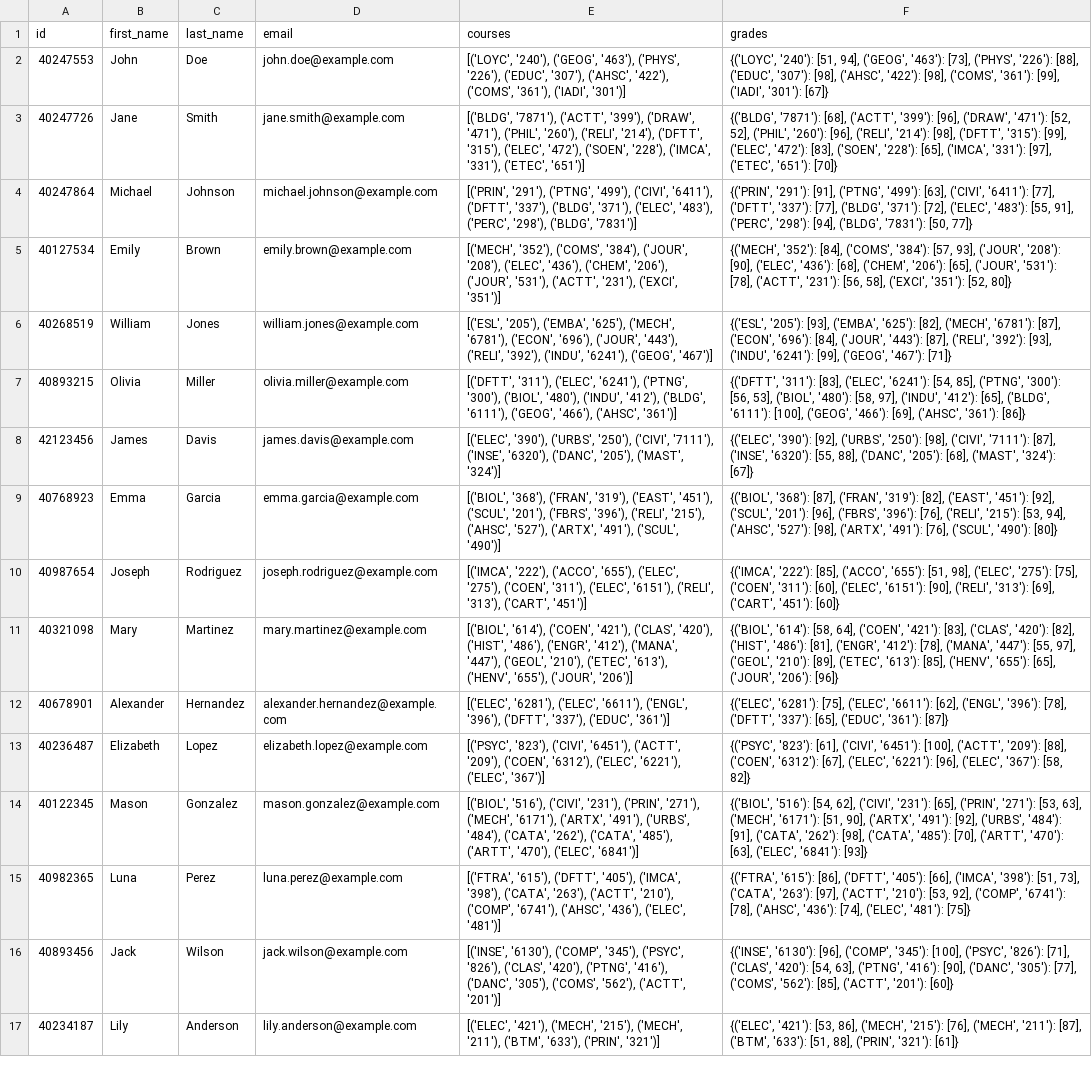
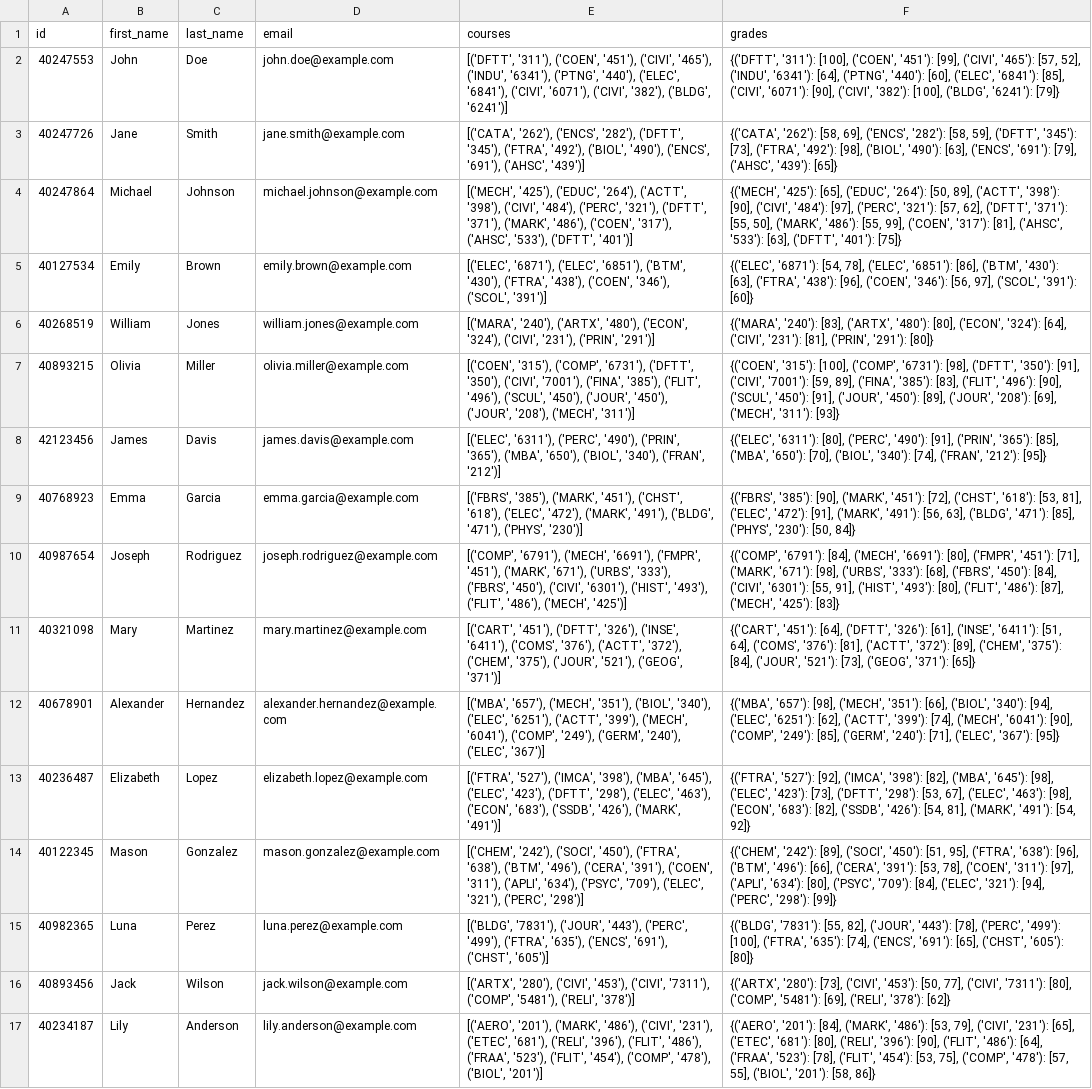
Before and after one commit to Concordia3/COMP-474, a CSV file: data/students/profiles.csv, drawn as a sheet; only a part is shown; the diff covers the shown part only; the diff names each change by its address in the sheet, - before the commit and + after, or states it on an @@ line.

```diff
--- a/data/students/profiles.csv
+++ b/data/students/profiles.csv
-E2 (courses): [('LOYC', '240'), ('GEOG', '463'), ('PHYS', '226'), ('EDUC', '307'), ('AHSC', '422'), ('COMS', '361'), ('IADI', '301')]
+E2 (courses): [('DFTT', '311'), ('COEN', '451'), ('CIVI', '465'), ('INDU', '6341'), ('PTNG', '440'), ('ELEC', '6841'), ('CIVI', '6071'), ('CIVI', '382'), ('BLDG', '6241')]
-F2 (grades): {('LOYC', '240'): [51, 94], ('GEOG', '463'): [73], ('PHYS', '226'): [88], ('EDUC', '307'): [98], ('AHSC', '422'): [98], ('COMS', '361'): [99], ('IADI', '301'): [67]}
+F2 (grades): {('DFTT', '311'): [100], ('COEN', '451'): [99], ('CIVI', '465'): [57, 52], ('INDU', '6341'): [64], ('PTNG', '440'): [60], ('ELEC', '6841'): [85], ('CIVI', '6071'): [90], ('CIVI', '382'): [100], ('BLDG', '6241'): [79]}
-E3 (courses): [('BLDG', '7871'), ('ACTT', '399'), ('DRAW', '471'), ('PHIL', '260'), ('RELI', '214'), ('DFTT', '315'), ('ELEC', '472'), ('SOEN', '228'), ('IMCA', '331'), ('ETEC', '651')]
+E3 (courses): [('CATA', '262'), ('ENCS', '282'), ('DFTT', '345'), ('FTRA', '492'), ('BIOL', '490'), ('ENCS', '691'), ('AHSC', '439')]
-F3 (grades): {('BLDG', '7871'): [68], ('ACTT', '399'): [96], ('DRAW', '471'): [52, 52], ('PHIL', '260'): [96], ('RELI', '214'): [98], ('DFTT', '315'): [99], ('ELEC', '472'): [83], ('SOEN', '228'): [65], ('IMCA', '331'): [97], ('ETEC', '651'): [70]}
+F3 (grades): {('CATA', '262'): [58, 69], ('ENCS', '282'): [58, 59], ('DFTT', '345'): [73], ('FTRA', '492'): [98], ('BIOL', '490'): [63], ('ENCS', '691'): [79], ('AHSC', '439'): [65]}
-E4 (courses): [('PRIN', '291'), ('PTNG', '499'), ('CIVI', '6411'), ('DFTT', '337'), ('BLDG', '371'), ('ELEC', '483'), ('PERC', '298'), ('BLDG', '7831')]
+E4 (courses): [('MECH', '425'), ('EDUC', '264'), ('ACTT', '398'), ('CIVI', '484'), ('PERC', '321'), ('DFTT', '371'), ('MARK', '486'), ('COEN', '317'), ('AHSC', '533'), ('DFTT', '401')]
-F4 (grades): {('PRIN', '291'): [91], ('PTNG', '499'): [63], ('CIVI', '6411'): [77], ('DFTT', '337'): [77], ('BLDG', '371'): [72], ('ELEC', '483'): [55, 91], ('PERC', '298'): [94], ('BLDG', '7831'): [50, 77]}
+F4 (grades): {('MECH', '425'): [65], ('EDUC', '264'): [50, 89], ('ACTT', '398'): [90], ('CIVI', '484'): [97], ('PERC', '321'): [57, 62], ('DFTT', '371'): [55, 50], ('MARK', '486'): [55, 99], ('COEN', '317'): [81], ('AHSC', '533'): [63], ('DFTT', '401'): [75]}
-E5 (courses): [('MECH', '352'), ('COMS', '384'), ('JOUR', '208'), ('ELEC', '436'), ('CHEM', '206'), ('JOUR', '531'), ('ACTT', '231'), ('EXCI', '351')]
+E5 (courses): [('ELEC', '6871'), ('ELEC', '6851'), ('BTM', '430'), ('FTRA', '438'), ('COEN', '346'), ('SCOL', '391')]
-F5 (grades): {('MECH', '352'): [84], ('COMS', '384'): [57, 93], ('JOUR', '208'): [90], ('ELEC', '436'): [68], ('CHEM', '206'): [65], ('JOUR', '531'): [78], ('ACTT', '231'): [56, 58], ('EXCI', '351'): [52, 80]}
+F5 (grades): {('ELEC', '6871'): [54, 78], ('ELEC', '6851'): [86], ('BTM', '430'): [63], ('FTRA', '438'): [96], ('COEN', '346'): [56, 97], ('SCOL', '391'): [60]}
-E6 (courses): [('ESL', '205'), ('EMBA', '625'), ('MECH', '6781'), ('ECON', '696'), ('JOUR', '443'), ('RELI', '392'), ('INDU', '6241'), ('GEOG', '467')]
+E6 (courses): [('MARA', '240'), ('ARTX', '480'), ('ECON', '324'), ('CIVI', '231'), ('PRIN', '291')]
-F6 (grades): {('ESL', '205'): [93], ('EMBA', '625'): [82], ('MECH', '6781'): [87], ('ECON', '696'): [84], ('JOUR', '443'): [87], ('RELI', '392'): [93], ('INDU', '6241'): [99], ('GEOG', '467'): [71]}
+F6 (grades): {('MARA', '240'): [83], ('ARTX', '480'): [80], ('ECON', '324'): [64], ('CIVI', '231'): [81], ('PRIN', '291'): [80]}
-E7 (courses): [('DFTT', '311'), ('ELEC', '6241'), ('PTNG', '300'), ('BIOL', '480'), ('INDU', '412'), ('BLDG', '6111'), ('GEOG', '466'), ('AHSC', '361')]
+E7 (courses): [('COEN', '315'), ('COMP', '6731'), ('DFTT', '350'), ('CIVI', '7001'), ('FINA', '385'), ('FLIT', '496'), ('SCUL', '450'), ('JOUR', '450'), ('JOUR', '208'), ('MECH', '311')]
-F7 (grades): {('DFTT', '311'): [83], ('ELEC', '6241'): [54, 85], ('PTNG', '300'): [56, 53], ('BIOL', '480'): [58, 97], ('INDU', '412'): [65], ('BLDG', '6111'): [100], ('GEOG', '466'): [69], ('AHSC', '361'): [86]}
+F7 (grades): {('COEN', '315'): [100], ('COMP', '6731'): [98], ('DFTT', '350'): [91], ('CIVI', '7001'): [59, 89], ('FINA', '385'): [83], ('FLIT', '496'): [90], ('SCUL', '450'): [91], ('JOUR', '450'): [89], ('JOUR', '208'): [69], ('MECH', '311'): [93]}
-E8 (courses): [('ELEC', '390'), ('URBS', '250'), ('CIVI', '7111'), ('INSE', '6320'), ('DANC', '205'), ('MAST', '324')]
+E8 (courses): [('ELEC', '6311'), ('PERC', '490'), ('PRIN', '365'), ('MBA', '650'), ('BIOL', '340'), ('FRAN', '212')]
-F8 (grades): {('ELEC', '390'): [92], ('URBS', '250'): [98], ('CIVI', '7111'): [87], ('INSE', '6320'): [55, 88], ('DANC', '205'): [68], ('MAST', '324'): [67]}
+F8 (grades): {('ELEC', '6311'): [80], ('PERC', '490'): [91], ('PRIN', '365'): [85], ('MBA', '650'): [70], ('BIOL', '340'): [74], ('FRAN', '212'): [95]}
-E9 (courses): [('BIOL', '368'), ('FRAN', '319'), ('EAST', '451'), ('SCUL', '201'), ('FBRS', '396'), ('RELI', '215'), ('AHSC', '527'), ('ARTX', '491'), ('SCUL', '490')]
+E9 (courses): [('FBRS', '385'), ('MARK', '451'), ('CHST', '618'), ('ELEC', '472'), ('MARK', '491'), ('BLDG', '471'), ('PHYS', '230')]
-F9 (grades): {('BIOL', '368'): [87], ('FRAN', '319'): [82], ('EAST', '451'): [92], ('SCUL', '201'): [96], ('FBRS', '396'): [76], ('RELI', '215'): [53, 94], ('AHSC', '527'): [98], ('ARTX', '491'): [76], ('SCUL', '490'): [80]}
+F9 (grades): {('FBRS', '385'): [90], ('MARK', '451'): [72], ('CHST', '618'): [53, 81], ('ELEC', '472'): [91], ('MARK', '491'): [56, 63], ('BLDG', '471'): [85], ('PHYS', '230'): [50, 84]}
-E10 (courses): [('IMCA', '222'), ('ACCO', '655'), ('ELEC', '275'), ('COEN', '311'), ('ELEC', '6151'), ('RELI', '313'), ('CART', '451')]
+E10 (courses): [('COMP', '6791'), ('MECH', '6691'), ('FMPR', '451'), ('MARK', '671'), ('URBS', '333'), ('FBRS', '450'), ('CIVI', '6301'), ('HIST', '493'), ('FLIT', '486'), ('MECH', '425')]
-F10 (grades): {('IMCA', '222'): [85], ('ACCO', '655'): [51, 98], ('ELEC', '275'): [75], ('COEN', '311'): [60], ('ELEC', '6151'): [90], ('RELI', '313'): [69], ('CART', '451'): [60]}
+F10 (grades): {('COMP', '6791'): [84], ('MECH', '6691'): [80], ('FMPR', '451'): [71], ('MARK', '671'): [98], ('URBS', '333'): [68], ('FBRS', '450'): [84], ('CIVI', '6301'): [55, 91], ('HIST', '493'): [80], ('FLIT', '486'): [87], ('MECH', '425'): [83]}
-E11 (courses): [('BIOL', '614'), ('COEN', '421'), ('CLAS', '420'), ('HIST', '486'), ('ENGR', '412'), ('MANA', '447'), ('GEOL', '210'), ('ETEC', '613'), ('HENV', '655'), ('JOUR', '206')]
+E11 (courses): [('CART', '451'), ('DFTT', '326'), ('INSE', '6411'), ('COMS', '376'), ('ACTT', '372'), ('CHEM', '375'), ('JOUR', '521'), ('GEOG', '371')]
-F11 (grades): {('BIOL', '614'): [58, 64], ('COEN', '421'): [83], ('CLAS', '420'): [82], ('HIST', '486'): [81], ('ENGR', '412'): [78], ('MANA', '447'): [55, 97], ('GEOL', '210'): [89], ('ETEC', '613'): [85], ('HENV', '655'): [65], ('JOUR', '206'): [96]}
+F11 (grades): {('CART', '451'): [64], ('DFTT', '326'): [61], ('INSE', '6411'): [51, 64], ('COMS', '376'): [81], ('ACTT', '372'): [89], ('CHEM', '375'): [84], ('JOUR', '521'): [73], ('GEOG', '371'): [65]}
-E12 (courses): [('ELEC', '6281'), ('ELEC', '6611'), ('ENGL', '396'), ('DFTT', '337'), ('EDUC', '361')]
+E12 (courses): [('MBA', '657'), ('MECH', '351'), ('BIOL', '340'), ('ELEC', '6251'), ('ACTT', '399'), ('MECH', '6041'), ('COMP', '249'), ('GERM', '240'), ('ELEC', '367')]
-F12 (grades): {('ELEC', '6281'): [75], ('ELEC', '6611'): [62], ('ENGL', '396'): [78], ('DFTT', '337'): [65], ('EDUC', '361'): [87]}
+F12 (grades): {('MBA', '657'): [98], ('MECH', '351'): [66], ('BIOL', '340'): [94], ('ELEC', '6251'): [62], ('ACTT', '399'): [74], ('MECH', '6041'): [90], ('COMP', '249'): [85], ('GERM', '240'): [71], ('ELEC', '367'): [95]}
-E13 (courses): [('PSYC', '823'), ('CIVI', '6451'), ('ACTT', '209'), ('COEN', '6312'), ('ELEC', '6221'), ('ELEC', '367')]
+E13 (courses): [('FTRA', '527'), ('IMCA', '398'), ('MBA', '645'), ('ELEC', '423'), ('DFTT', '298'), ('ELEC', '463'), ('ECON', '683'), ('SSDB', '426'), ('MARK', '491')]
-F13 (grades): {('PSYC', '823'): [61], ('CIVI', '6451'): [100], ('ACTT', '209'): [88], ('COEN', '6312'): [67], ('ELEC', '6221'): [96], ('ELEC', '367'): [58, 82]}
+F13 (grades): {('FTRA', '527'): [92], ('IMCA', '398'): [82], ('MBA', '645'): [98], ('ELEC', '423'): [73], ('DFTT', '298'): [53, 67], ('ELEC', '463'): [98], ('ECON', '683'): [82], ('SSDB', '426'): [54, 81], ('MARK', '491'): [54, 92]}
-E14 (courses): [('BIOL', '516'), ('CIVI', '231'), ('PRIN', '271'), ('MECH', '6171'), ('ARTX', '491'), ('URBS', '484'), ('CATA', '262'), ('CATA', '485'), ('ARTT', '470'), ('ELEC', '6841')]
+E14 (courses): [('CHEM', '242'), ('SOCI', '450'), ('FTRA', '638'), ('BTM', '496'), ('CERA', '391'), ('COEN', '311'), ('APLI', '634'), ('PSYC', '709'), ('ELEC', '321'), ('PERC', '298')]
-F14 (grades): {('BIOL', '516'): [54, 62], ('CIVI', '231'): [65], ('PRIN', '271'): [53, 63], ('MECH', '6171'): [51, 90], ('ARTX', '491'): [92], ('URBS', '484'): [91], ('CATA', '262'): [98], ('CATA', '485'): [70], ('ARTT', '470'): [63], ('ELEC', '6841'): [93]}
+F14 (grades): {('CHEM', '242'): [89], ('SOCI', '450'): [51, 95], ('FTRA', '638'): [96], ('BTM', '496'): [66], ('CERA', '391'): [53, 78], ('COEN', '311'): [97], ('APLI', '634'): [80], ('PSYC', '709'): [84], ('ELEC', '321'): [94], ('PERC', '298'): [99]}
-E15 (courses): [('FTRA', '615'), ('DFTT', '405'), ('IMCA', '398'), ('CATA', '263'), ('ACTT', '210'), ('COMP', '6741'), ('AHSC', '436'), ('ELEC', '481')]
+E15 (courses): [('BLDG', '7831'), ('JOUR', '443'), ('PERC', '499'), ('FTRA', '635'), ('ENCS', '691'), ('CHST', '605')]
-F15 (grades): {('FTRA', '615'): [86], ('DFTT', '405'): [66], ('IMCA', '398'): [51, 73], ('CATA', '263'): [97], ('ACTT', '210'): [53, 92], ('COMP', '6741'): [78], ('AHSC', '436'): [74], ('ELEC', '481'): [75]}
+F15 (grades): {('BLDG', '7831'): [55, 82], ('JOUR', '443'): [78], ('PERC', '499'): [100], ('FTRA', '635'): [74], ('ENCS', '691'): [65], ('CHST', '605'): [80]}
-E16 (courses): [('INSE', '6130'), ('COMP', '345'), ('PSYC', '826'), ('CLAS', '420'), ('PTNG', '416'), ('DANC', '305'), ('COMS', '562'), ('ACTT', '201')]
+E16 (courses): [('ARTX', '280'), ('CIVI', '453'), ('CIVI', '7311'), ('COMP', '5481'), ('RELI', '378')]
-F16 (grades): {('INSE', '6130'): [96], ('COMP', '345'): [100], ('PSYC', '826'): [71], ('CLAS', '420'): [54, 63], ('PTNG', '416'): [90], ('DANC', '305'): [77], ('COMS', '562'): [85], ('ACTT', '201'): [60]}
+F16 (grades): {('ARTX', '280'): [73], ('CIVI', '453'): [50, 77], ('CIVI', '7311'): [80], ('COMP', '5481'): [69], ('RELI', '378'): [62]}
-E17 (courses): [('ELEC', '421'), ('MECH', '215'), ('MECH', '211'), ('BTM', '633'), ('PRIN', '321')]
+E17 (courses): [('AERO', '201'), ('MARK', '486'), ('CIVI', '231'), ('ETEC', '681'), ('RELI', '396'), ('FLIT', '486'), ('FRAA', '523'), ('FLIT', '454'), ('COMP', '478'), ('BIOL', '201')]
-F17 (grades): {('ELEC', '421'): [53, 86], ('MECH', '215'): [76], ('MECH', '211'): [87], ('BTM', '633'): [51, 88], ('PRIN', '321'): [61]}
+F17 (grades): {('AERO', '201'): [84], ('MARK', '486'): [53, 79], ('CIVI', '231'): [65], ('ETEC', '681'): [80], ('RELI', '396'): [90], ('FLIT', '486'): [64], ('FRAA', '523'): [78], ('FLIT', '454'): [53, 75], ('COMP', '478'): [57, 55], ('BIOL', '201'): [58, 86]}
```
Also changed, not shown: 68 edited cells elsewhere in this file, data/students/transcripts.csv, 3 other files.
